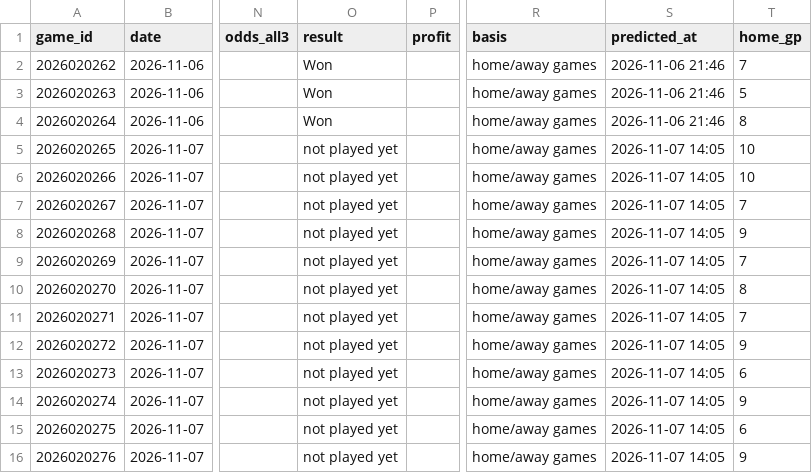
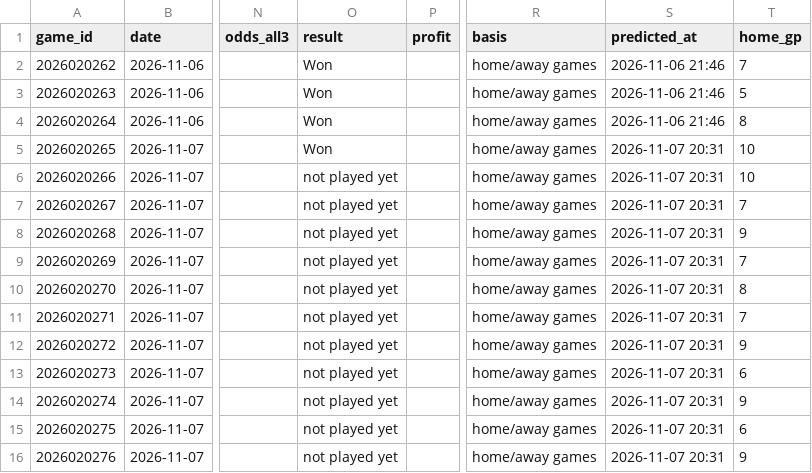
Before and after one commit to LiloGeno/nhl_periods, a CSV file: nhl_predictions_log.csv, drawn as a sheet; only a part is shown, gaps mark what is left out; the diff names each change by its address in the sheet, - before the commit and + after, or states it on an @@ line.

```diff
--- a/nhl_predictions_log.csv
+++ b/nhl_predictions_log.csv
-O5 (result): not played yet
+O5 (result): Won
-S5:S16 (predicted_at): 2026-11-07 14:05
+S5:S16 (predicted_at): 2026-11-07 20:31
```
Also changed, not shown: 5 other files.
